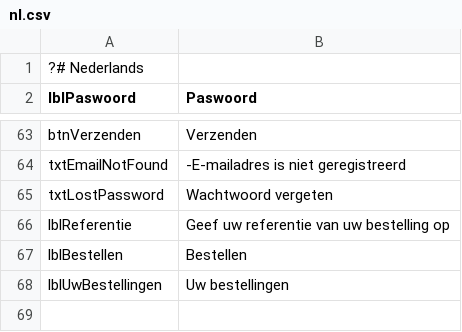
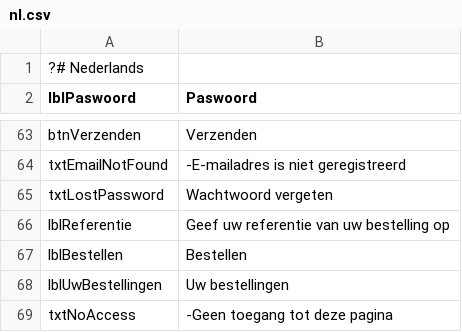
Before and after one commit to thomaswinsol/eindwerk, a CSV file: application/configs/lang/nl.csv, drawn as a sheet; only a part is shown, gaps mark what is left out; the diff names each change by its address in the sheet, - before the commit and + after, or states it on an @@ line.

```diff
--- a/application/configs/lang/nl.csv
+++ b/application/configs/lang/nl.csv
+row 69: txtNoAccess | -Geen toegang tot deze pagina
```
Also changed, not shown: 6 other files.
